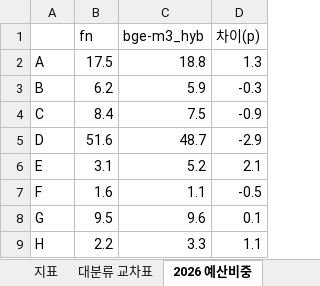
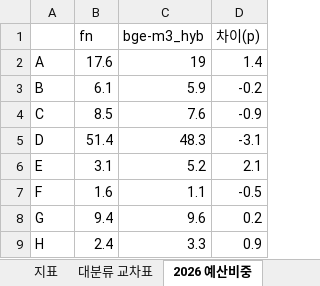
Before and after one commit to kosievalteam/kosi_evalteam, an Excel workbook: analysis/output_bge-m3/compare_fn_vs_bge-m3_hyb.xlsx, sheet 2026 예산비중, drawn as a sheet; values as stored, in another font and other column widths than the file's, no borders; the diff names each change by its address in the sheet, - before the commit and + after, or states it on an @@ line.

```diff
--- a/analysis/output_bge-m3/compare_fn_vs_bge-m3_hyb.xlsx (sheet 2026 예산비중)
+++ b/analysis/output_bge-m3/compare_fn_vs_bge-m3_hyb.xlsx (sheet 2026 예산비중)
-B2 (fn): 17.5
+B2 (fn): 17.6
-C2 (bge-m3_hyb): 18.8
+C2 (bge-m3_hyb): 19
-D2 (차이(p)): 1.3
+D2 (차이(p)): 1.4
-B3 (fn): 6.2
+B3 (fn): 6.1
-D3 (차이(p)): -0.3
+D3 (차이(p)): -0.2
-B4 (fn): 8.4
+B4 (fn): 8.5
-C4 (bge-m3_hyb): 7.5
+C4 (bge-m3_hyb): 7.6
-B5 (fn): 51.6
+B5 (fn): 51.4
-C5 (bge-m3_hyb): 48.7
+C5 (bge-m3_hyb): 48.3
-D5 (차이(p)): -2.9
+D5 (차이(p)): -3.1
-B8 (fn): 9.5
+B8 (fn): 9.4
-D8 (차이(p)): 0.1
+D8 (차이(p)): 0.2
-B9 (fn): 2.2
+B9 (fn): 2.4
-D9 (차이(p)): 1.1
+D9 (차이(p)): 0.9
```
Also changed, not shown: sheet 불일치 전체, sheet 대분류 교차표, sheet 상위 불일치, sheet 지표, 58 other files.
